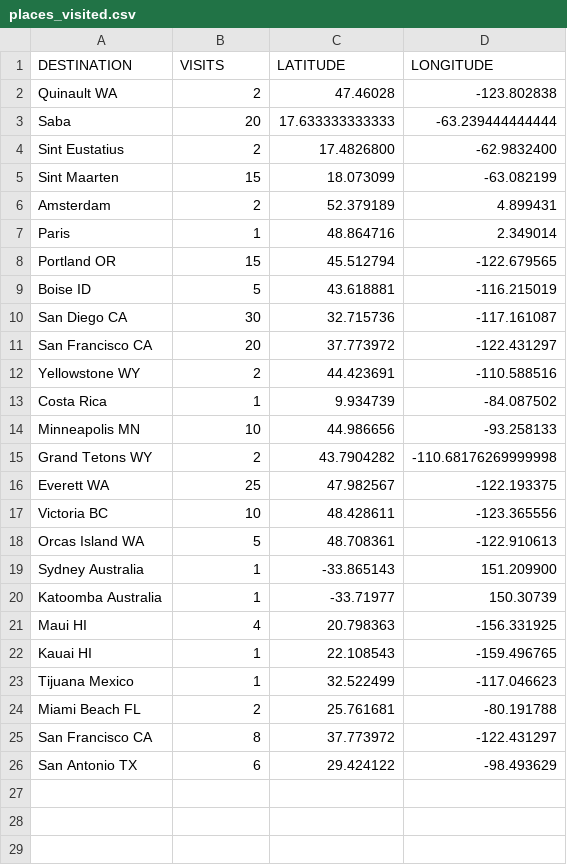
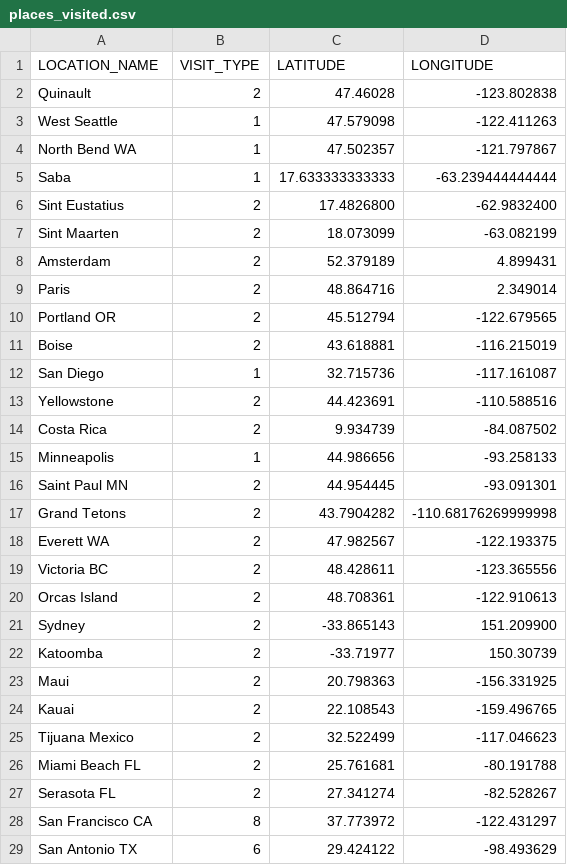
Before and after one commit to SharinaS/mapped_travel_locations, a CSV file: places_visited.csv, drawn as a sheet.

Commit message:
clarified variable names and changed program to show lived vs visited

```diff
--- a/places_visited.csv
+++ b/places_visited.csv
@@ -1,25 +1,28 @@
-DESTINATION,VISITS,LATITUDE,LONGITUDE
-Quinault WA,2,47.46028,-123.802838
-Saba,20,17.633333333333,-63.239444444444
+LOCATION_NAME,VISIT_TYPE,LATITUDE,LONGITUDE
+Quinault,2,47.46028,-123.802838
+West Seattle,1,47.579098,-122.411263
+North Bend WA,1,47.502357,-121.797867
+Saba,1,17.633333333333,-63.239444444444
 Sint Eustatius,2,17.4826800,-62.9832400
-Sint Maarten,15,18.073099,-63.082199
+Sint Maarten,2,18.073099,-63.082199
 Amsterdam,2,52.379189,4.899431
-Paris,1,48.864716,2.349014
-Portland OR,15,45.512794,-122.679565
-Boise ID,5,43.618881,-116.215019
-San Diego CA,30,32.715736,-117.161087
-San Francisco CA,20,37.773972,-122.431297
-Yellowstone WY,2,44.423691,-110.588516
-Costa Rica,1,9.934739,-84.087502	
-Minneapolis MN,10,44.986656,-93.258133
-Grand Tetons WY,2,43.7904282,-110.68176269999998
-Everett WA,25,47.982567,-122.193375
-Victoria BC,10,48.428611,-123.365556
-Orcas Island WA,5,48.708361,-122.910613
-Sydney Australia,1,-33.865143,151.209900
-Katoomba Australia,1,-33.71977, 150.30739
-Maui HI,4,20.798363,-156.331925
-Kauai HI,1,22.108543,-159.496765
-Tijuana Mexico,1,32.522499,-117.046623
+Paris,2,48.864716,2.349014
+Portland OR,2,45.512794,-122.679565
+Boise,2,43.618881,-116.215019
+San Diego,1,32.715736,-117.161087
+Yellowstone,2,44.423691,-110.588516
+Costa Rica,2,9.934739,-84.087502	
+Minneapolis,1,44.986656,-93.258133
+Saint Paul MN, 2,44.954445, -93.091301
+Grand Tetons,2,43.7904282,-110.68176269999998
+Everett WA,2,47.982567,-122.193375
+Victoria BC,2,48.428611,-123.365556
+Orcas Island,2,48.708361,-122.910613
+Sydney,2,-33.865143,151.209900
+Katoomba,2,-33.71977,150.30739
+Maui,2,20.798363,-156.331925
+Kauai,2,22.108543,-159.496765
+Tijuana Mexico,2,32.522499,-117.046623
 Miami Beach FL,2,25.761681,-80.191788
+Serasota FL,2,27.341274,-82.528267
 San Francisco CA,8,37.773972,-122.431297
```
Also changed, not shown: 1 other file.
